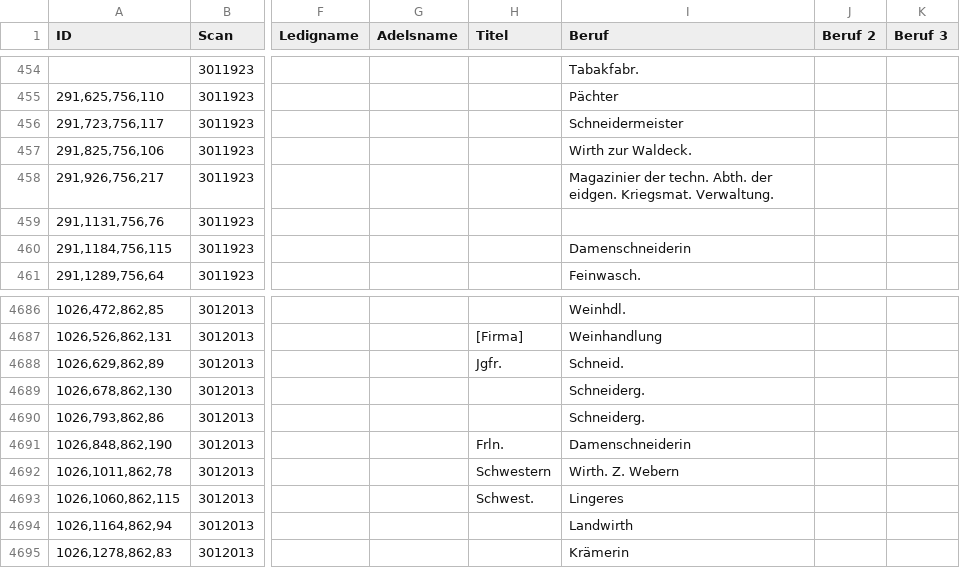
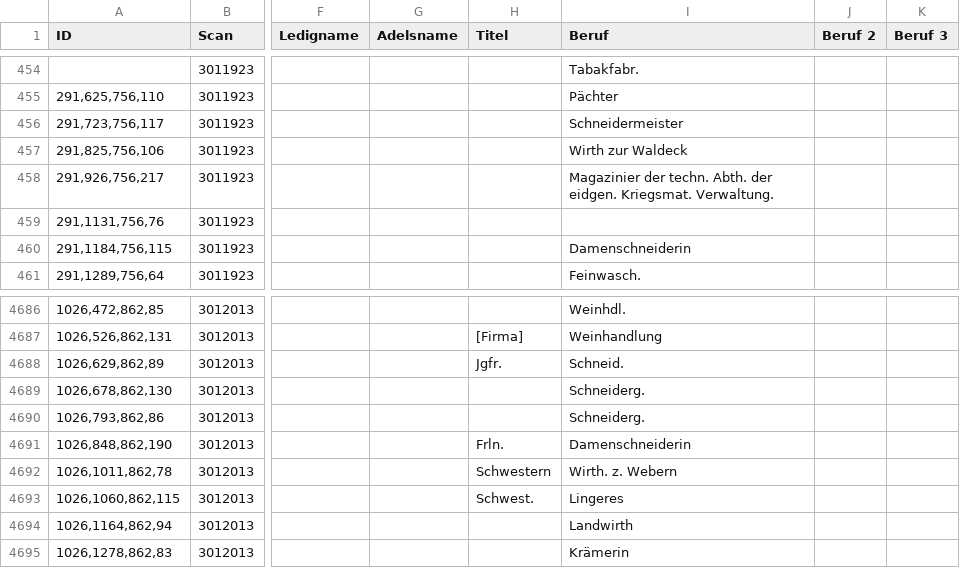
Before and after one commit to brawer/bern-addresses, a CSV file: reviewed/1879-06-30.csv, drawn as a sheet; only a part is shown, gaps mark what is left out; the diff names each change by its address in the sheet, - before the commit and + after, or states it on an @@ line.

```diff
--- a/reviewed/1879-06-30.csv
+++ b/reviewed/1879-06-30.csv
-I457 (Beruf): Wirth zur Waldeck.
+I457 (Beruf): Wirth zur Waldeck
-I4692 (Beruf): Wirth. Z. Webern
+I4692 (Beruf): Wirth. z. Webern
```
Also changed, not shown: src/occupations.csv.
